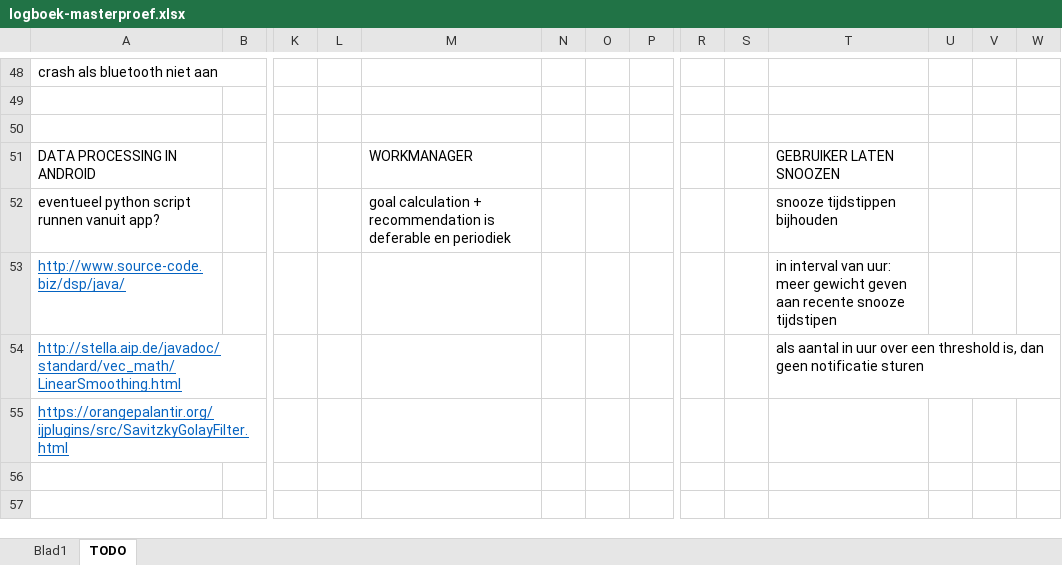
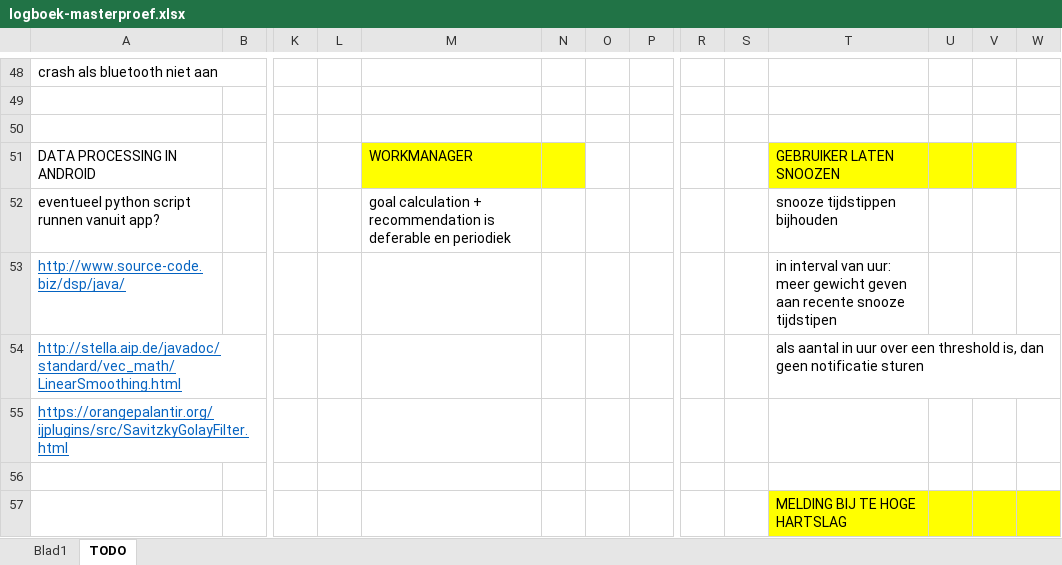
Before and after one commit to ethienpont/Ontwerp-en-ontwikkeling-van-een-Android-gezondheidsapplicatie-gefocust-op-rope-skipping, an Excel workbook: logboek-masterproef.xlsx, sheet TODO, drawn as a sheet; only a part is shown, gaps mark what is left out; values as stored, in another font and other column widths than the file's, no borders; rows hold the shown columns only; the diff names each change by its address in the sheet, - before the commit and + after, or states it on an @@ line.

```diff
--- a/logboek-masterproef.xlsx (sheet TODO)
+++ b/logboek-masterproef.xlsx (sheet TODO)
-M51:N51 fill: none
+M51:N51 fill: #FFFF00
-T51:V51 fill: none
+T51:V51 fill: #FFFF00
+row 56: (empty)
+row 57:  |  |  |  |  |  |  |  |  |  | MELDING BIJ TE HOGE HARTSLAG
```
Also changed, not shown: sheet Blad1, 2 other files.
